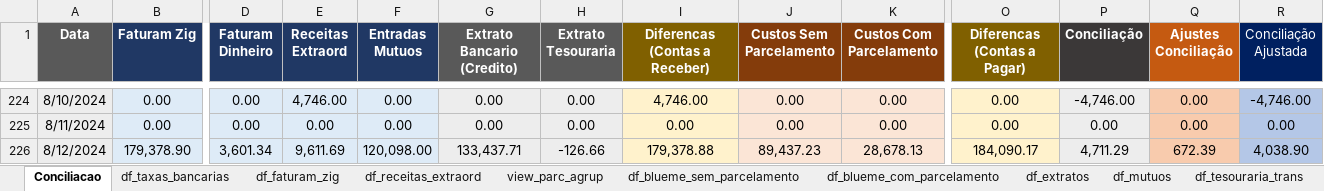
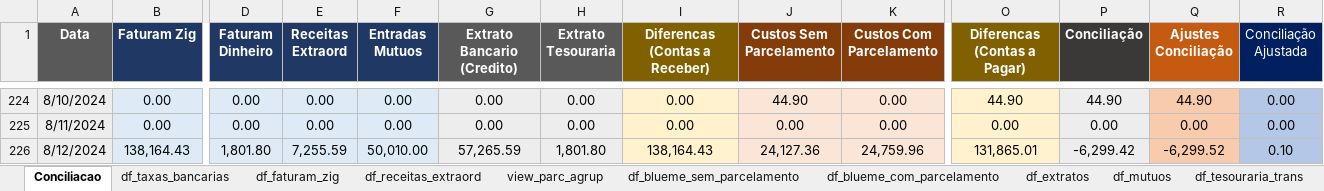
Before and after one commit to gabrielcunha91/DashboardFabrica2, an Excel workbook: Conciliacao_FB.xlsx, sheet Conciliacao, drawn as a sheet; only a part is shown, gaps mark what is left out; values as stored, in another font and other column widths than the file's, no borders; the diff covers the shown part only; the diff names each change by its address in the sheet, - before the commit and + after, or states it on an @@ line.

Commit message:
fix(Excel): changing conciliacao_FB

```diff
--- a/Conciliacao_FB.xlsx (sheet Conciliacao)
+++ b/Conciliacao_FB.xlsx (sheet Conciliacao)
-E224 (Receitas Extraord): 4,746.00
+E224 (Receitas Extraord): 0.00
-I224 (Diferencas (Contas a Receber)): 4,746.00
+I224 (Diferencas (Contas a Receber)): 0.00
-J224 (Custos Sem Parcelamento): 0.00
+J224 (Custos Sem Parcelamento): 44.90
-O224 (Diferencas (Contas a Pagar)): 0.00
+O224 (Diferencas (Contas a Pagar)): 44.90
-P224 (Conciliação): -4,746.00
+P224 (Conciliação): 44.90
-Q224 (Ajustes Conciliação): 0.00
+Q224 (Ajustes Conciliação): 44.90
-R224 (Conciliação Ajustada): -4,746.00
+R224 (Conciliação Ajustada): 0.00
-B226 (Faturam Zig): 179,378.90
+B226 (Faturam Zig): 138,164.43
-D226 (Faturam Dinheiro): 3,601.34
+D226 (Faturam Dinheiro): 1,801.80
-E226 (Receitas Extraord): 9,611.69
+E226 (Receitas Extraord): 7,255.59
-F226 (Entradas Mutuos): 120,098.00
+F226 (Entradas Mutuos): 50,010.00
-G226 (Extrato Bancario (Credito)): 133,437.71
+G226 (Extrato Bancario (Credito)): 57,265.59
-H226 (Extrato Tesouraria): -126.66
+H226 (Extrato Tesouraria): 1,801.80
-I226 (Diferencas (Contas a Receber)): 179,378.88
+I226 (Diferencas (Contas a Receber)): 138,164.43
-J226 (Custos Sem Parcelamento): 89,437.23
+J226 (Custos Sem Parcelamento): 24,127.36
-K226 (Custos Com Parcelamento): 28,678.13
+K226 (Custos Com Parcelamento): 24,759.96
-O226 (Diferencas (Contas a Pagar)): 184,090.17
+O226 (Diferencas (Contas a Pagar)): 131,865.01
-P226 (Conciliação): 4,711.29
+P226 (Conciliação): -6,299.42
-Q226 (Ajustes Conciliação): 672.39
+Q226 (Ajustes Conciliação): -6,299.52
-R226 (Conciliação Ajustada): 4,038.90
+R226 (Conciliação Ajustada): 0.10
```
Also changed, not shown: 405 edited cells elsewhere in this sheet, sheet df_blueme_sem_parcelamento, sheet df_extratos, sheet df_faturam_zig, sheet df_blueme_com_parcelamento, sheet df_receitas_extraord, sheet df_mutuos, 3 more sheets, formulas that keep their value, hidden cells, 1 other file.
